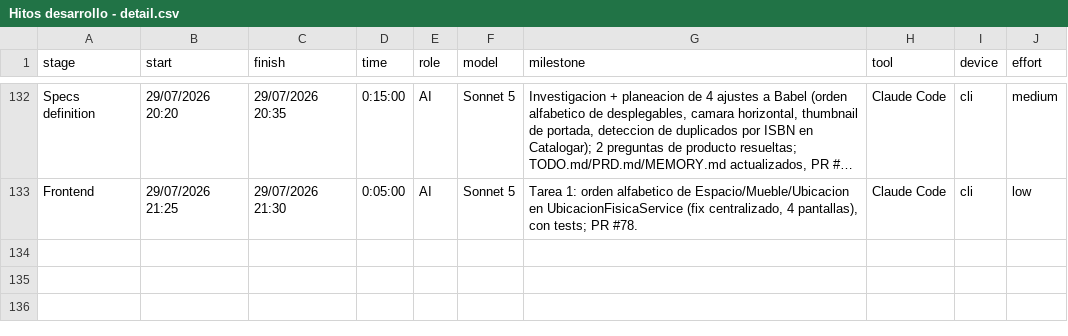
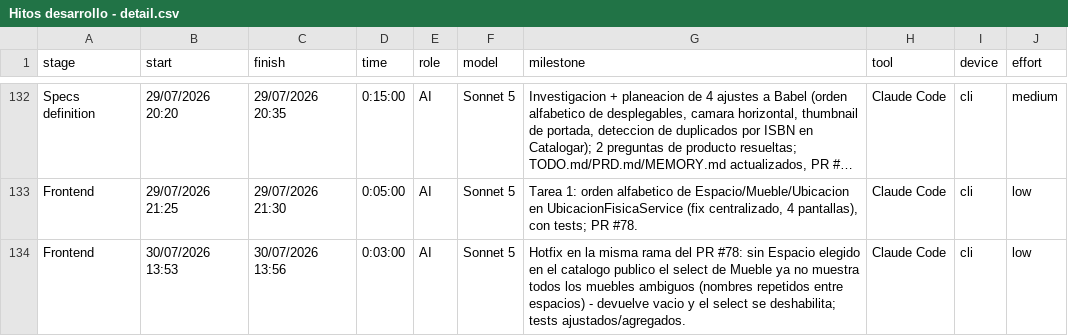
Before and after one commit to ocastelblanco/babel-letiende, a CSV file: Hitos desarrollo - detail.csv, drawn as a sheet; only a part is shown, gaps mark what is left out; long unchanged cells end in …; the diff names each change by its address in the sheet, - before the commit and + after, or states it on an @@ line.

```diff
--- a/Hitos desarrollo - detail.csv
+++ b/Hitos desarrollo - detail.csv
+row 134: Frontend | 30/07/2026 13:53 | 30/07/2026 13:56 | 0:03:00 | AI | Sonnet 5 | Hotfix en la misma rama del PR #78: sin Espacio elegido en el catalogo publico el select de Mueble ya no muestra todos los muebles ambiguos (nombres repetidos entre espacios) - devuelve vacio y el select se deshabilita; tests ajustados/agregados. | Claude Code | cli | low
```
Also changed, not shown: 3 other files.
